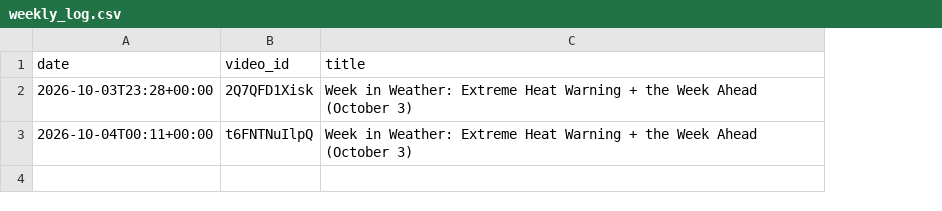
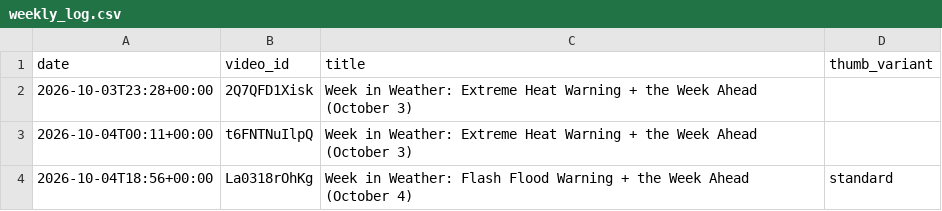
Before and after one commit to brockdorfpaul-wq/weather-bot, a CSV file: weekly_log.csv, drawn as a sheet; the diff names each change by its address in the sheet, - before the commit and + after, or states it on an @@ line.

```diff
--- a/weekly_log.csv
+++ b/weekly_log.csv
+column D (thumb_variant), empty
+row 4: 2026-10-04T18:56+00:00 | La0318rOhKg | Week in Weather: Flash Flood Warning + the Week Ahead (October 4) | standard
```
